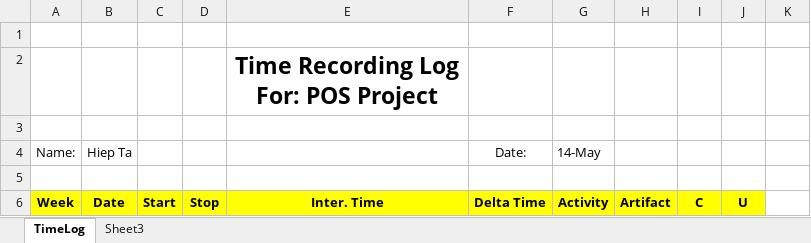
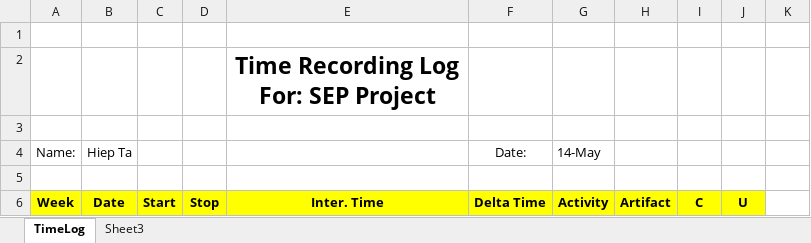
Before and after one commit to vucongthuc/hit-team-2012, an Excel workbook: SEP/Time Log & Planned Weekly/Timelog_HiepTa_SEP.xlsx, sheet TimeLog, drawn as a sheet; only a part is shown; values as stored, in another font and other column widths than the file's, no borders; the diff names each change by its address in the sheet, - before the commit and + after, or states it on an @@ line.

```diff
--- a/SEP/Time Log & Planned Weekly/Timelog_HiepTa_SEP.xlsx (sheet TimeLog)
+++ b/SEP/Time Log & Planned Weekly/Timelog_HiepTa_SEP.xlsx (sheet TimeLog)
-E2: Time Recording Log For: POS Project
+E2: Time Recording Log For: SEP Project
```
Also changed, not shown: SEP/Time Log & Planned Weekly/Timelog_DatTran_SEP.xlsx, SEP/Time Log & Planned Weekly/Timelog_HuyHuynh_SEP.xlsx, 1 other file.
